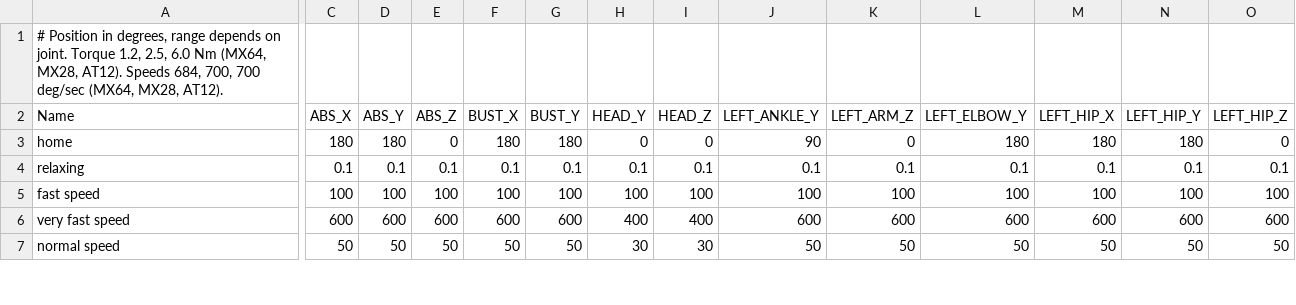
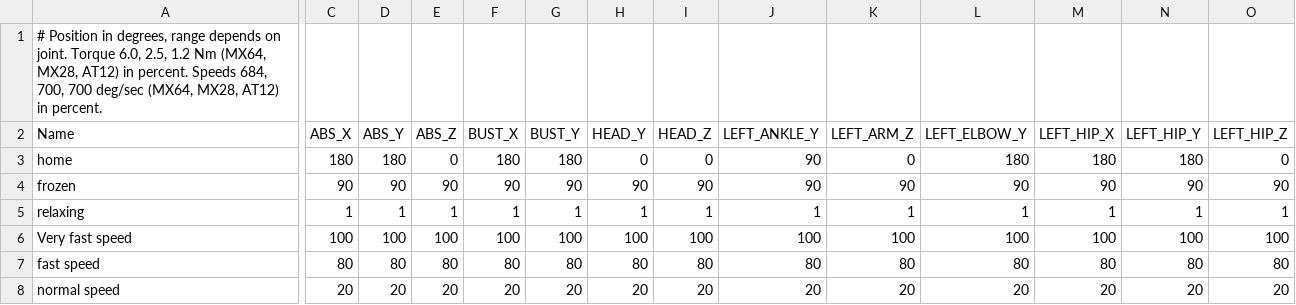
Before and after one commit to chuckcoughlin/bert, a CSV file: odroid/Configuration/csv/Pose.csv, drawn as a sheet; only a part is shown, gaps mark what is left out; removed rows and columns are numbered as before the commit, all else as after; rows hold the shown columns only; the diff covers the shown part only; the diff names each change by its address in the sheet, - before the commit and + after, or states it on an @@ line.

Commit message:
Significant parsing improvements. Use percent for speed, torque.

```diff
--- a/odroid/Configuration/csv/Pose.csv
+++ b/odroid/Configuration/csv/Pose.csv
-A1 (Name): …joint. Torque 1.2, 2.5, 6.0 Nm (MX64, MX28, AT12). Speeds 684, 700, 700 deg/sec (MX64, MX28, AT12).
+A1 (Name): …joint. Torque 6.0, 2.5, 1.2 Nm (MX64, MX28, AT12) in percent. Speeds 684, 700, 700 deg/sec (MX64, MX28, AT12) in percent.
+row 4: frozen | 90 | 90 | 90 | 90 | 90 | 90 | 90 | 90 | 90 | 90 | 90 | 90 | 90
-C5 (ABS_X): 0.1
+C5 (ABS_X): 1
-D5 (ABS_Y): 0.1
+D5 (ABS_Y): 1
-E5 (ABS_Z): 0.1
+E5 (ABS_Z): 1
-F5 (BUST_X): 0.1
+F5 (BUST_X): 1
-G5 (BUST_Y): 0.1
+G5 (BUST_Y): 1
-H5 (HEAD_Y): 0.1
+H5 (HEAD_Y): 1
-I5 (HEAD_Z): 0.1
+I5 (HEAD_Z): 1
-J5 (LEFT_ANKLE_Y): 0.1
+J5 (LEFT_ANKLE_Y): 1
-K5 (LEFT_ARM_Z): 0.1
+K5 (LEFT_ARM_Z): 1
-L5 (LEFT_ELBOW_Y): 0.1
+L5 (LEFT_ELBOW_Y): 1
-M5 (LEFT_HIP_X): 0.1
+M5 (LEFT_HIP_X): 1
-N5 (LEFT_HIP_Y): 0.1
+N5 (LEFT_HIP_Y): 1
-O5 (LEFT_HIP_Z): 0.1
+O5 (LEFT_HIP_Z): 1
-A6 (Name): fast speed
+A6 (Name): Very fast speed
-row 6: very fast speed | 600 | 600 | 600 | 600 | 600 | 400 | 400 | 600 | 600 | 600 | 600 | 600 | 600
+row 7: fast speed | 80 | 80 | 80 | 80 | 80 | 80 | 80 | 80 | 80 | 80 | 80 | 80 | 80
-C8 (ABS_X): 50
+C8 (ABS_X): 20
-D8 (ABS_Y): 50
+D8 (ABS_Y): 20
-E8 (ABS_Z): 50
+E8 (ABS_Z): 20
-F8 (BUST_X): 50
+F8 (BUST_X): 20
-G8 (BUST_Y): 50
+G8 (BUST_Y): 20
-H8 (HEAD_Y): 30
+H8 (HEAD_Y): 20
-I8 (HEAD_Z): 30
+I8 (HEAD_Z): 20
-J8 (LEFT_ANKLE_Y): 50
+J8 (LEFT_ANKLE_Y): 20
-K8 (LEFT_ARM_Z): 50
+K8 (LEFT_ARM_Z): 20
-L8 (LEFT_ELBOW_Y): 50
+L8 (LEFT_ELBOW_Y): 20
-M8 (LEFT_HIP_X): 50
+M8 (LEFT_HIP_X): 20
-N8 (LEFT_HIP_Y): 50
+N8 (LEFT_HIP_Y): 20
-O8 (LEFT_HIP_Z): 50
+O8 (LEFT_HIP_Z): 20
```
Also changed, not shown: 74 edited cells elsewhere in this file, 32 other files.
